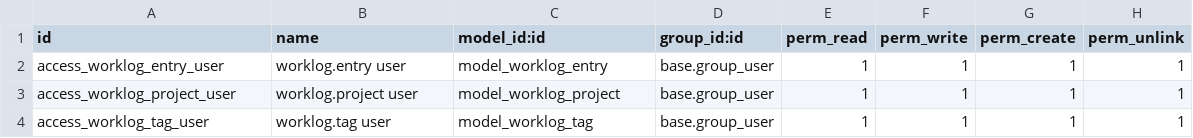
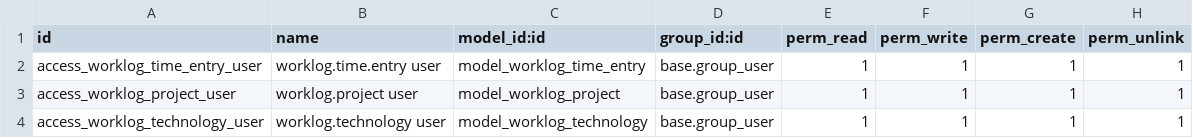
Before and after one commit to iwangub/odoo-lab, a CSV file: addons/worklog/security/ir.model.access.csv, drawn as a sheet.

```diff
--- a/addons/worklog/security/ir.model.access.csv
+++ b/addons/worklog/security/ir.model.access.csv
@@ -1,4 +1,4 @@
 id,name,model_id:id,group_id:id,perm_read,perm_write,perm_create,perm_unlink
-access_worklog_entry_user,worklog.entry user,model_worklog_entry,base.group_user,1,1,1,1
+access_worklog_time_entry_user,worklog.time.entry user,model_worklog_time_entry,base.group_user,1,1,1,1
 access_worklog_project_user,worklog.project user,model_worklog_project,base.group_user,1,1,1,1
-access_worklog_tag_user,worklog.tag user,model_worklog_tag,base.group_user,1,1,1,1
+access_worklog_technology_user,worklog.technology user,model_worklog_technology,base.group_user,1,1,1,1
```
Also changed, not shown: 12 other files.
